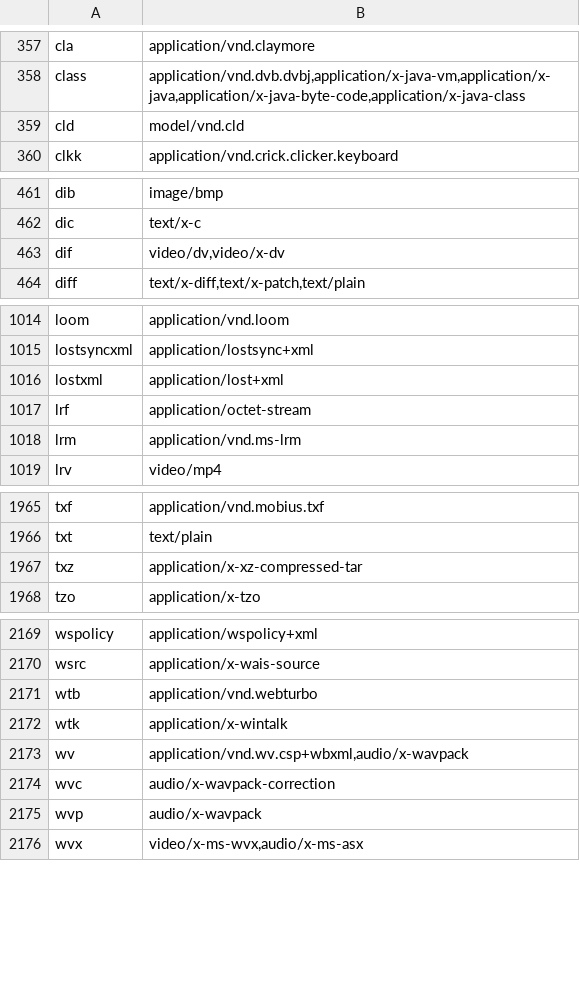
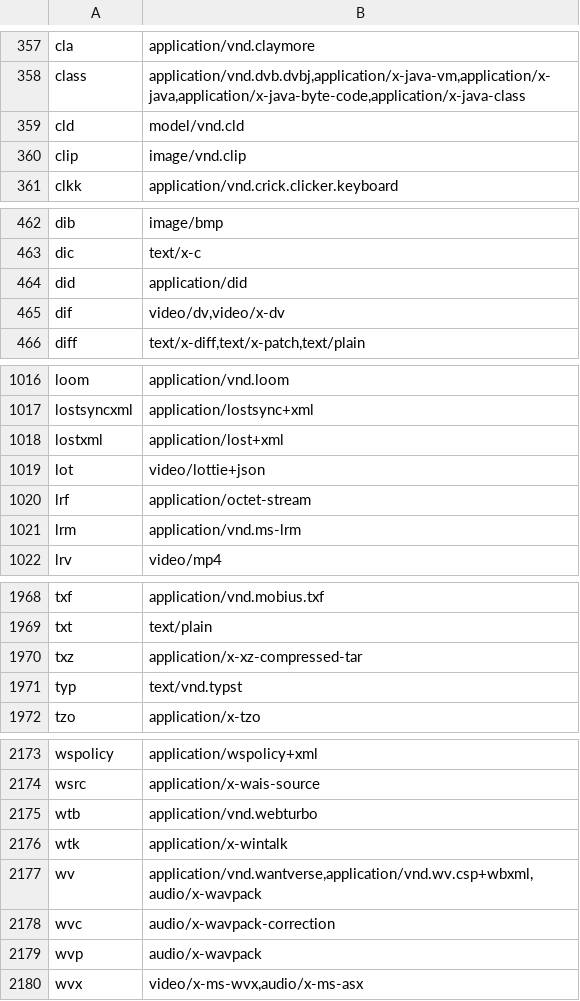
Before and after one commit to markov2/perl5-MIME-Types, a CSV file: history/2.28/ext.csv, drawn as a sheet; only a part is shown, gaps mark what is left out; the diff covers the shown part only.

```diff
--- a/history/2.28/ext.csv
+++ b/history/2.28/ext.csv
@@ -359,2 +359,3 @@ class;application/vnd.dvb.dvbj,application/x-java-vm,application/x-java,applicat
 cld;model/vnd.cld
+clip;image/vnd.clip
 clkk;application/vnd.crick.clicker.keyboard
@@ -462,2 +463,3 @@ dib;image/bmp
 dic;text/x-c
+did;application/did
 dif;video/dv,video/x-dv
@@ -1016,2 +1018,3 @@ lostsyncxml;application/lostsync+xml
 lostxml;application/lost+xml
+lot;video/lottie+json
 lrf;application/octet-stream
@@ -1967,2 +1970,3 @@ txt;text/plain
 txz;application/x-xz-compressed-tar
+typ;text/vnd.typst
 tzo;application/x-tzo
@@ -2172,3 +2176,3 @@ wtb;application/vnd.webturbo
 wtk;application/x-wintalk
-wv;application/vnd.wv.csp+wbxml,audio/x-wavpack
+wv;application/vnd.wantverse,application/vnd.wv.csp+wbxml,audio/x-wavpack
 wvc;audio/x-wavpack-correction
```
Also changed, not shown: 1 edited cell elsewhere in this file, history/2.28/types.csv, 3 other files.
